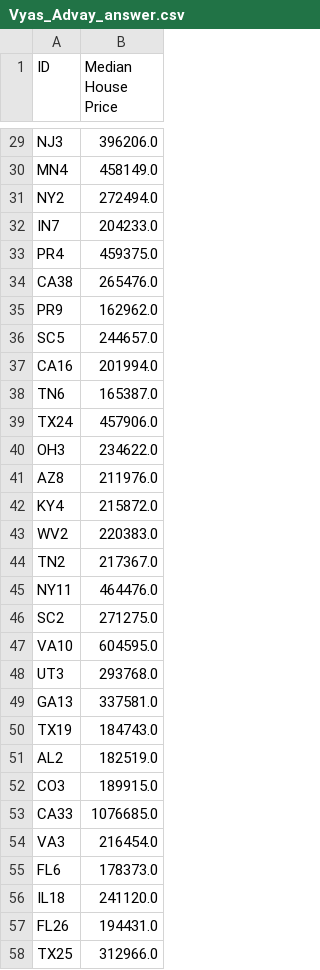
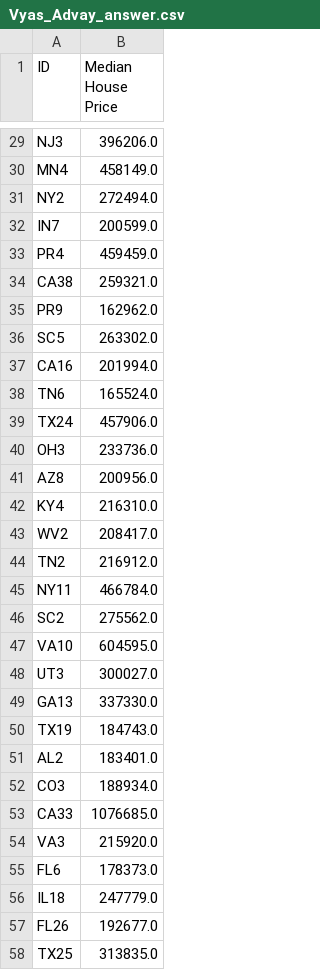
Before and after one commit to BoltStrike77/AIS-Summer-Comp, a CSV file: Vyas_Advay_answer.csv, drawn as a sheet; only a part is shown, gaps mark what is left out; the diff covers the shown part only.

```diff
--- a/Vyas_Advay_answer.csv
+++ b/Vyas_Advay_answer.csv
@@ -31,28 +31,28 @@ MN4,458149.0
 NY2,272494.0
-IN7,204233.0
-PR4,459375.0
-CA38,265476.0
+IN7,200599.0
+PR4,459459.0
+CA38,259321.0
 PR9,162962.0
-SC5,244657.0
+SC5,263302.0
 CA16,201994.0
-TN6,165387.0
+TN6,165524.0
 TX24,457906.0
-OH3,234622.0
-AZ8,211976.0
-KY4,215872.0
-WV2,220383.0
-TN2,217367.0
-NY11,464476.0
-SC2,271275.0
+OH3,233736.0
+AZ8,200956.0
+KY4,216310.0
+WV2,208417.0
+TN2,216912.0
+NY11,466784.0
+SC2,275562.0
 VA10,604595.0
-UT3,293768.0
-GA13,337581.0
+UT3,300027.0
+GA13,337330.0
 TX19,184743.0
-AL2,182519.0
-CO3,189915.0
+AL2,183401.0
+CO3,188934.0
 CA33,1076685.0
-VA3,216454.0
+VA3,215920.0
 FL6,178373.0
-IL18,241120.0
-FL26,194431.0
-TX25,312966.0
+IL18,247779.0
+FL26,192677.0
+TX25,313835.0
```
Also changed, not shown: 121 edited cells elsewhere in this file, 1 other file.
